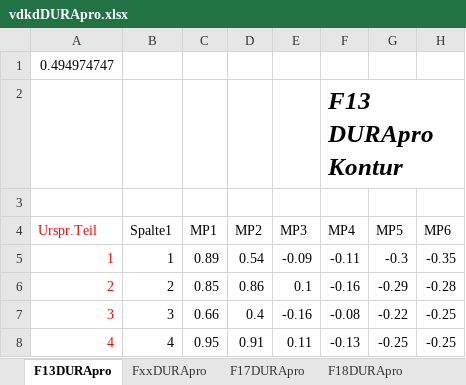
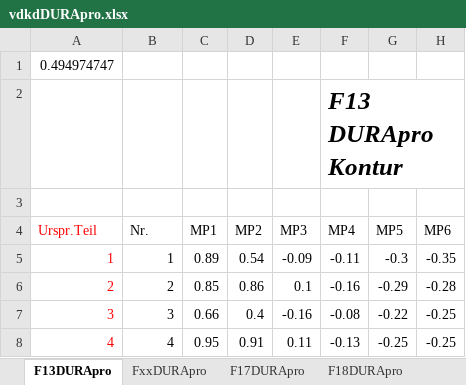
Before and after one commit to Benedikt2013/BacBase1, an Excel workbook: vdkdDURApro.xlsx, sheet F13DURApro, drawn as a sheet; only a part is shown; values as stored, in another font and other column widths than the file's, no borders; table styles not drawn; the diff names each change by its address in the sheet, - before the commit and + after, or states it on an @@ line.

```diff
--- a/vdkdDURApro.xlsx (sheet F13DURApro)
+++ b/vdkdDURApro.xlsx (sheet F13DURApro)
-B4: Spalte1
+B4: Nr.
```
Also changed, not shown: sheet VergleichDURApro, other sheet tabs, charts or pictures, SandboxVDKD.xlsx, SandboxVDKDFräs.xlsx, 38 other files.
